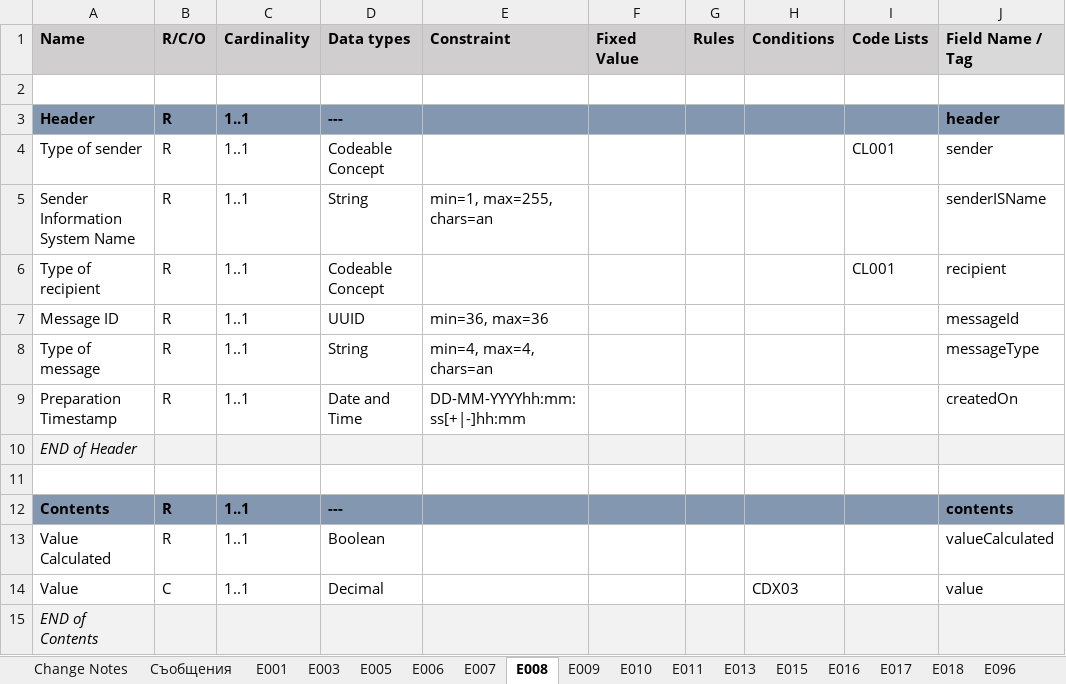
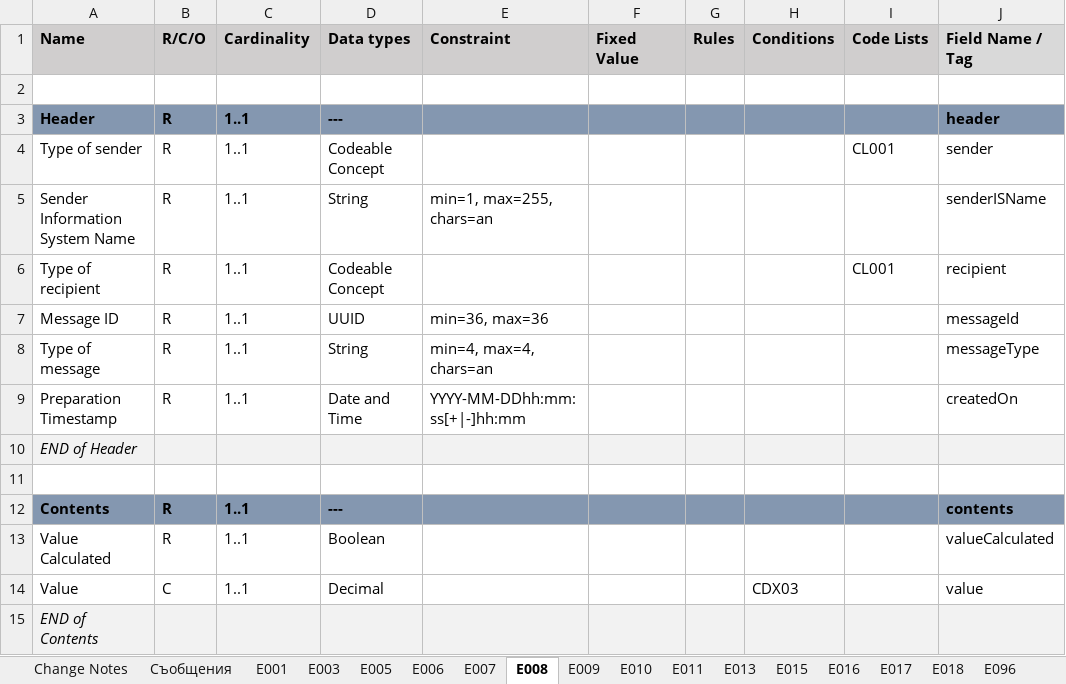
Before and after one commit to governmentbg/e-poverty, an Excel workbook: documentation/integrations/DataExchangeSpecification_v1.xlsx, sheet E008, drawn as a sheet; only a part is shown; values as stored, in another font and other column widths than the file's, no borders; the diff names each change by its address in the sheet, - before the commit and + after, or states it on an @@ line.

```diff
--- a/documentation/integrations/DataExchangeSpecification_v1.xlsx (sheet E008)
+++ b/documentation/integrations/DataExchangeSpecification_v1.xlsx (sheet E008)
-E9 (Constraint): DD-MM-YYYYhh:mm:ss[+|-]hh:mm
+E9 (Constraint): YYYY-MM-DDhh:mm:ss[+|-]hh:mm
```
Also changed, not shown: sheet E096, sheet E015, sheet E005, sheet E009, sheet E003, sheet E016, 9 more sheets, 33 other files.
